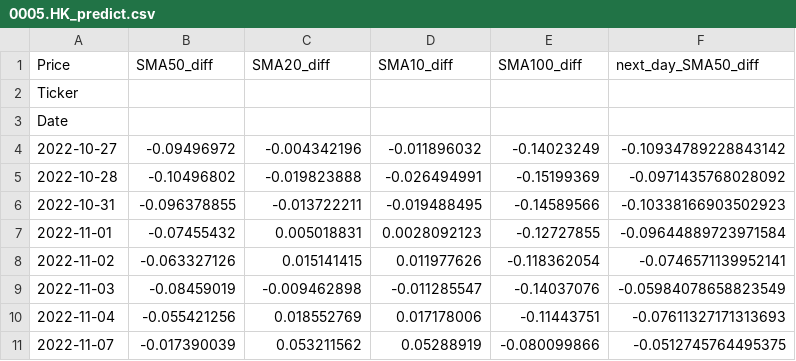
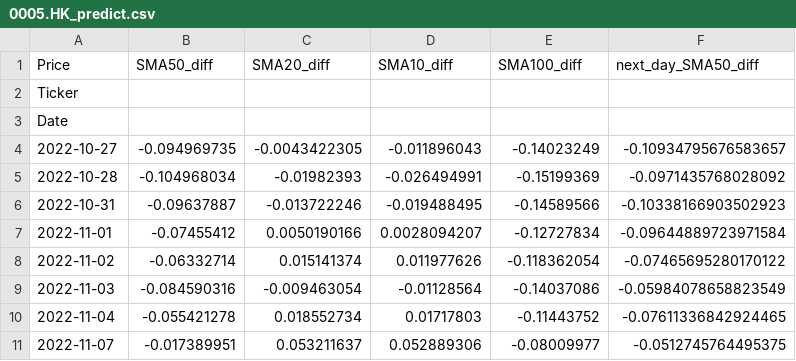
Before and after one commit to brian546/LSTM_stock_predict, a CSV file: predictions/0005.HK_predict.csv, drawn as a sheet; only a part is shown; the diff covers the shown part only.

```diff
--- a/predictions/0005.HK_predict.csv
+++ b/predictions/0005.HK_predict.csv
@@ -3,9 +3,9 @@ Ticker,,,,,
 Date,,,,,
-2022-10-27,-0.09496972,-0.004342196,-0.011896032,-0.14023249,-0.10934789228843142
-2022-10-28,-0.10496802,-0.019823888,-0.026494991,-0.15199369,-0.0971435768028092
-2022-10-31,-0.096378855,-0.013722211,-0.019488495,-0.14589566,-0.10338166903502923
-2022-11-01,-0.07455432,0.005018831,0.0028092123,-0.12727855,-0.09644889723971584
-2022-11-02,-0.063327126,0.015141415,0.011977626,-0.118362054,-0.0746571139952141
-2022-11-03,-0.08459019,-0.009462898,-0.011285547,-0.14037076,-0.05984078658823549
-2022-11-04,-0.055421256,0.018552769,0.017178006,-0.11443751,-0.07611327171313693
-2022-11-07,-0.017390039,0.053211562,0.05288919,-0.080099866,-0.0512745764495375
+2022-10-27,-0.094969735,-0.0043422305,-0.011896043,-0.14023249,-0.10934795676583657
+2022-10-28,-0.104968034,-0.01982393,-0.026494991,-0.15199369,-0.0971435768028092
+2022-10-31,-0.09637887,-0.013722246,-0.019488495,-0.14589566,-0.10338166903502923
+2022-11-01,-0.07455412,0.0050190166,0.0028094207,-0.12727834,-0.09644889723971584
+2022-11-02,-0.06332714,0.015141374,0.011977626,-0.118362054,-0.07465695280170122
+2022-11-03,-0.084590316,-0.009463054,-0.01128564,-0.14037086,-0.05984078658823549
+2022-11-04,-0.055421278,0.018552734,0.01717803,-0.11443752,-0.07611336842924465
+2022-11-07,-0.017389951,0.053211637,0.052889306,-0.08009977,-0.0512745764495375
```
Also changed, not shown: 67 edited cells elsewhere in this file, 3 other files.
